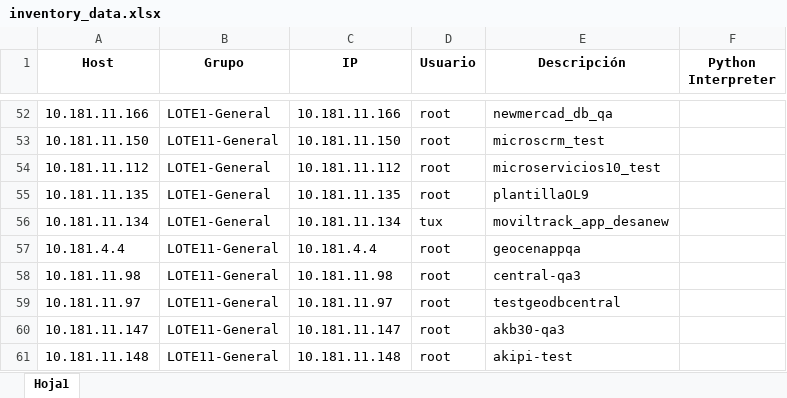
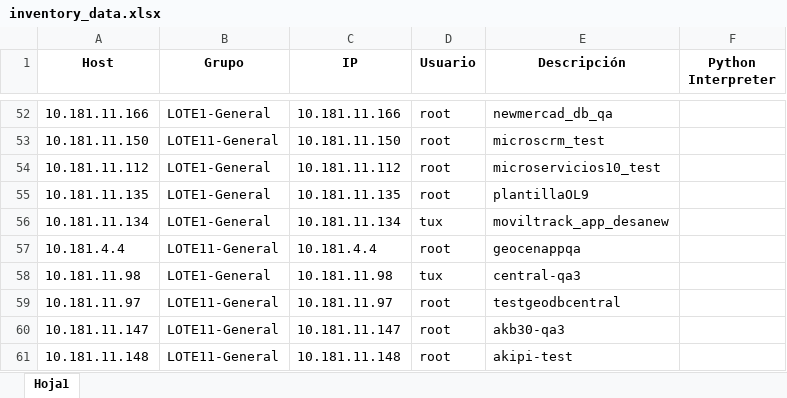
Before and after one commit to colcomerciodevs/Inventory, an Excel workbook: dynamic_inventory/inventory_data.xlsx, sheet Hoja1, drawn as a sheet; only a part is shown, gaps mark what is left out; values as stored, in another font and other column widths than the file's, no borders; the diff names each change by its address in the sheet, - before the commit and + after, or states it on an @@ line.

Commit message:
Actualización automática: 2025-04-14 09:05:05

```diff
--- a/dynamic_inventory/inventory_data.xlsx (sheet Hoja1)
+++ b/dynamic_inventory/inventory_data.xlsx (sheet Hoja1)
-B58 (Grupo): LOTE11-General
+B58 (Grupo): LOTE1-General
-D58 (Usuario): root
+D58 (Usuario): tux
```
